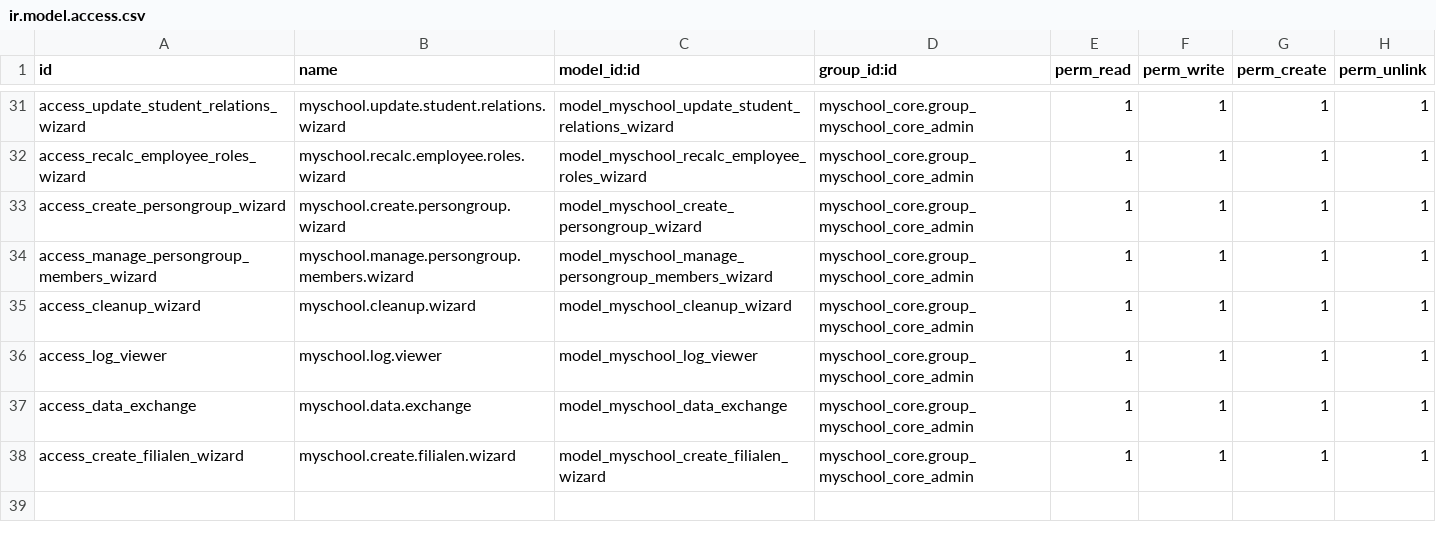
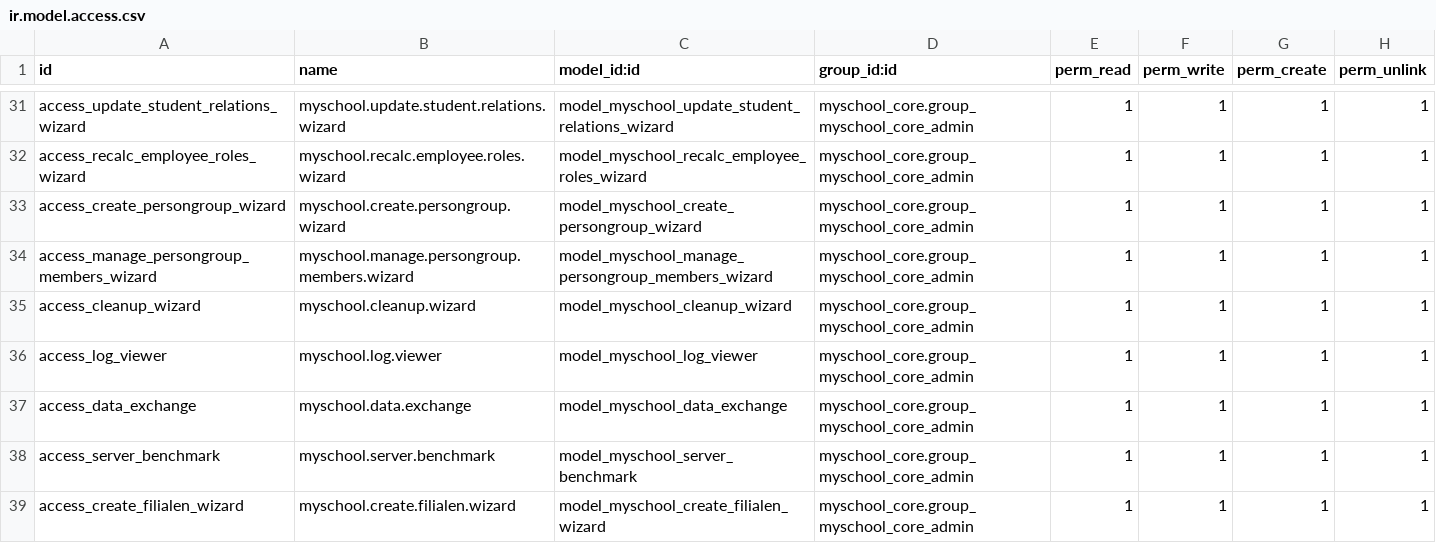
Before and after one commit to ictolvpbe/MySchool_addons, a CSV file: myschool_admin/security/ir.model.access.csv, drawn as a sheet; only a part is shown, gaps mark what is left out; the diff names each change by its address in the sheet, - before the commit and + after, or states it on an @@ line.

```diff
--- a/myschool_admin/security/ir.model.access.csv
+++ b/myschool_admin/security/ir.model.access.csv
+row 38: access_server_benchmark | myschool.server.benchmark | model_myschool_server_benchmark | myschool_core.group_myschool_core_admin | 1 | 1 | 1 | 1
```
Also changed, not shown: myschool_core/security/ir.model.access.csv, 45 other files.
